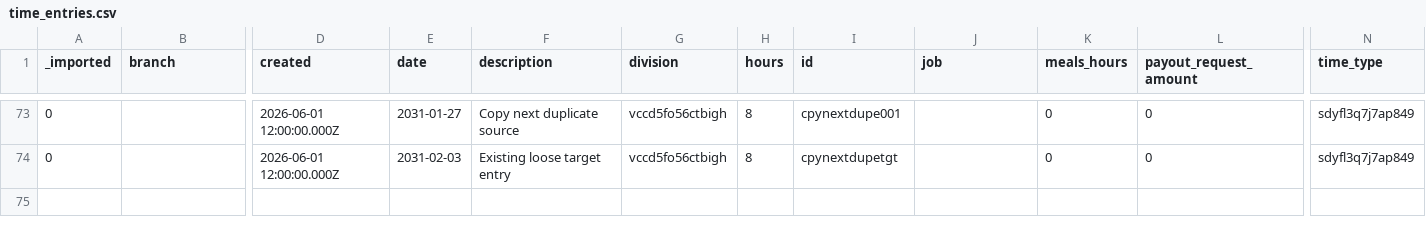
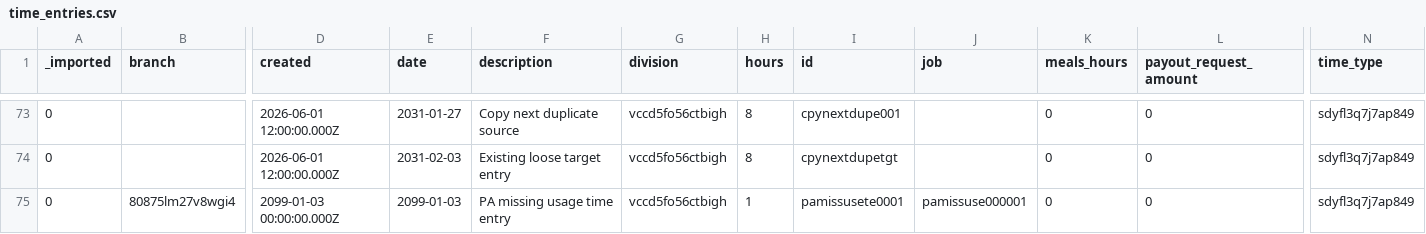
Before and after one commit to stamler/tybalt_turbo, a CSV file: app/test_seed_data/data/time_entries.csv, drawn as a sheet; only a part is shown, gaps mark what is left out; rows hold the shown columns only; the diff names each change by its address in the sheet, - before the commit and + after, or states it on an @@ line.

```diff
--- a/app/test_seed_data/data/time_entries.csv
+++ b/app/test_seed_data/data/time_entries.csv
+row 75: 0 | 80875lm27v8wgi4 | 2099-01-03 00:00:00.000Z | 2099-01-03 | PA missing usage time entry | vccd5fo56ctbigh | 1 | pamissusete0001 | pamissuse000001 | 0 | 0 | sdyfl3q7j7ap849
```
Also changed, not shown: app/test_seed_data/data/jobs.csv, 10 other files.
